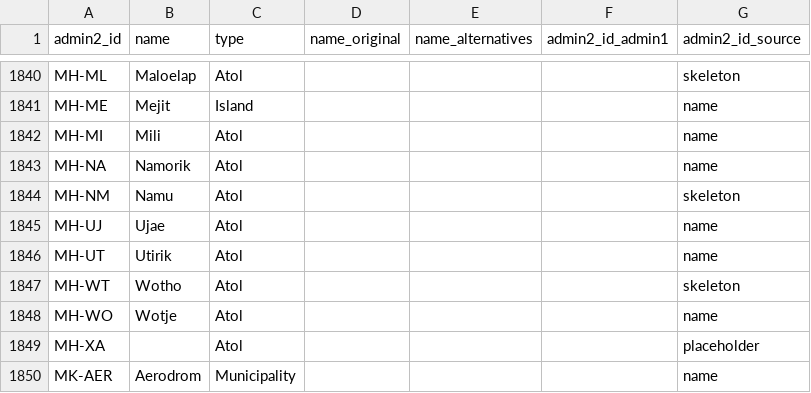
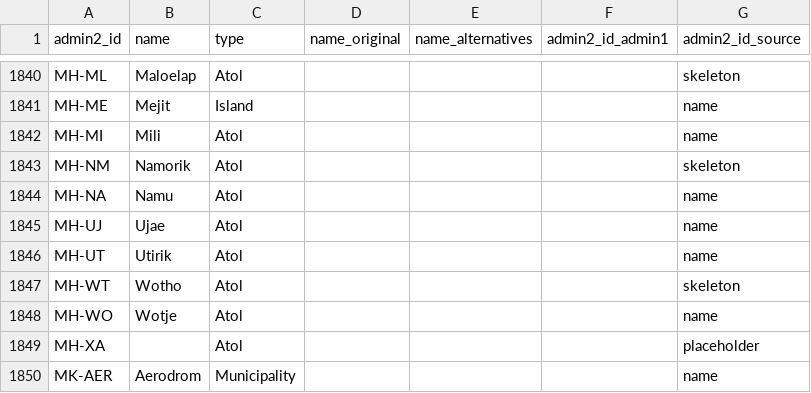
Before and after one commit to chrnolte/openplaces, a CSV file: src/openplaces/recipes/_all/admin/spine/2026/admin-spine-2026_admin2.csv, drawn as a sheet; only a part is shown, gaps mark what is left out.

Commit message:
Align level 4 with the weighted mint and apply the MH and PH-LN swaps
Prior level-4 weights restored for existing units (the rebuild had moved 3,282 untouched tie-breaks), touched groups aligned to the mint's own result, Louisiana wards and Maryland districts re-keyed; MH Namorik/Namu and PH-LN Kapatagan/Kapai applied.

```diff
--- a/src/openplaces/recipes/_all/admin/spine/2026/admin-spine-2026_admin2.csv
+++ b/src/openplaces/recipes/_all/admin/spine/2026/admin-spine-2026_admin2.csv
@@ -1842,4 +1842,4 @@ MH-ME,Mejit,Island,,,,name
 MH-MI,Mili,Atol,,,,name
-MH-NA,Namorik,Atol,,,,name
-MH-NM,Namu,Atol,,,,skeleton
+MH-NM,Namorik,Atol,,,,skeleton
+MH-NA,Namu,Atol,,,,name
 MH-UJ,Ujae,Atol,,,,name
```
Also changed, not shown: 3 other files.
